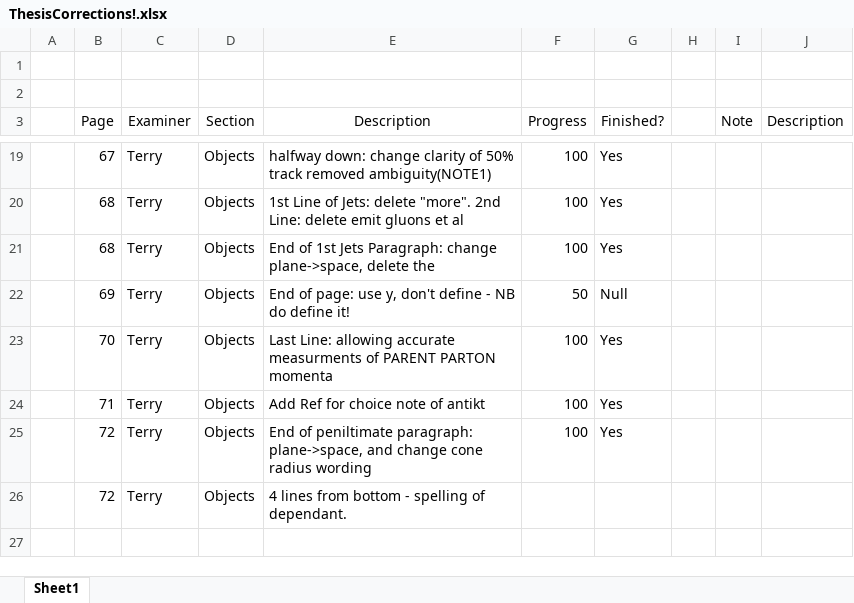
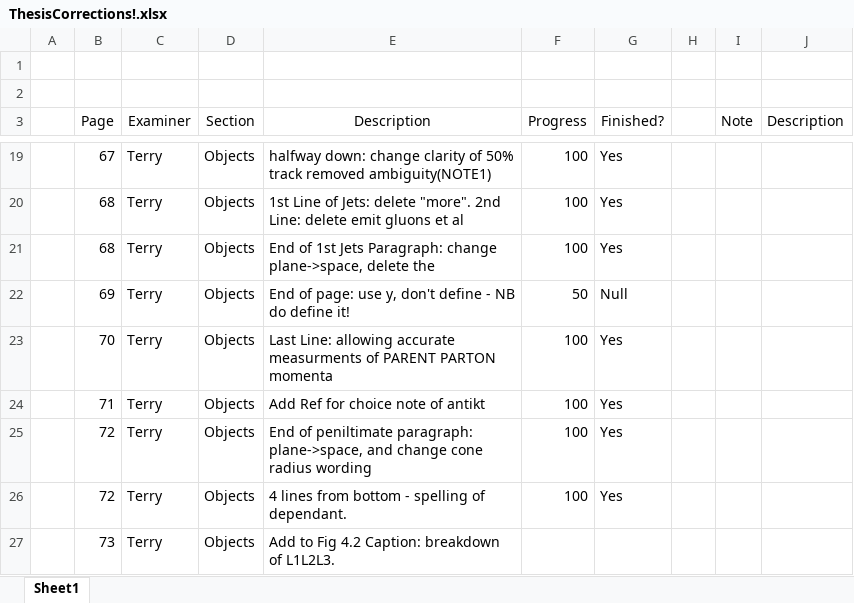
Before and after one commit to bluejelibaby/ZoesThesis, an Excel workbook: ThesisCorrections!.xlsx, sheet Sheet1, drawn as a sheet; only a part is shown, gaps mark what is left out; values as stored, in another font and other column widths than the file's, no borders; conditional formats and table styles not drawn; the diff names each change by its address in the sheet, - before the commit and + after, or states it on an @@ line.

Commit message:
TerryChangep75

```diff
--- a/ThesisCorrections!.xlsx (sheet Sheet1)
+++ b/ThesisCorrections!.xlsx (sheet Sheet1)
-F26 (Progress): (empty)
+F26 (Progress): 100
-G26 (Finished?): (empty)
+G26 (Finished?): Yes
+row 27:  | 73 | Terry | Objects | Add to Fig 4.2 Caption: breakdown of L1L2L3.
```
Also changed, not shown: 6 other files.
